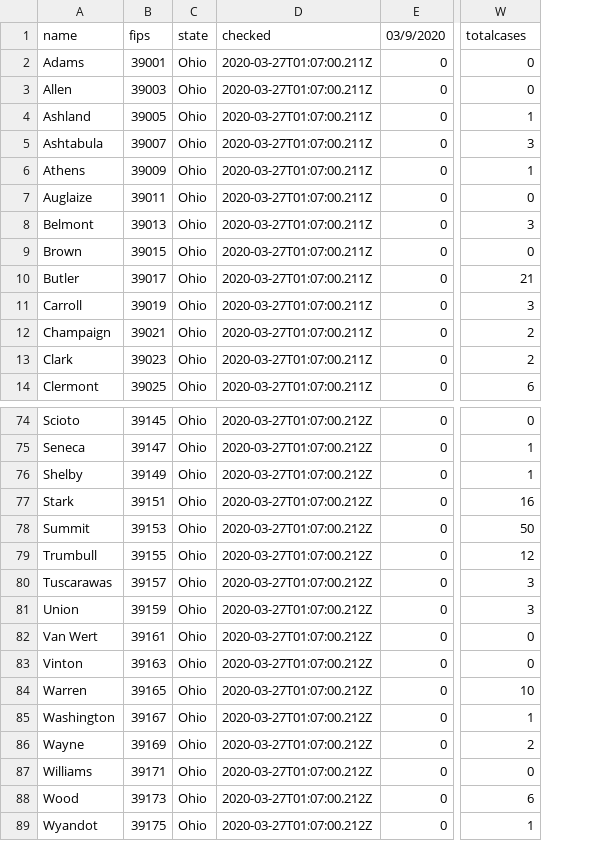
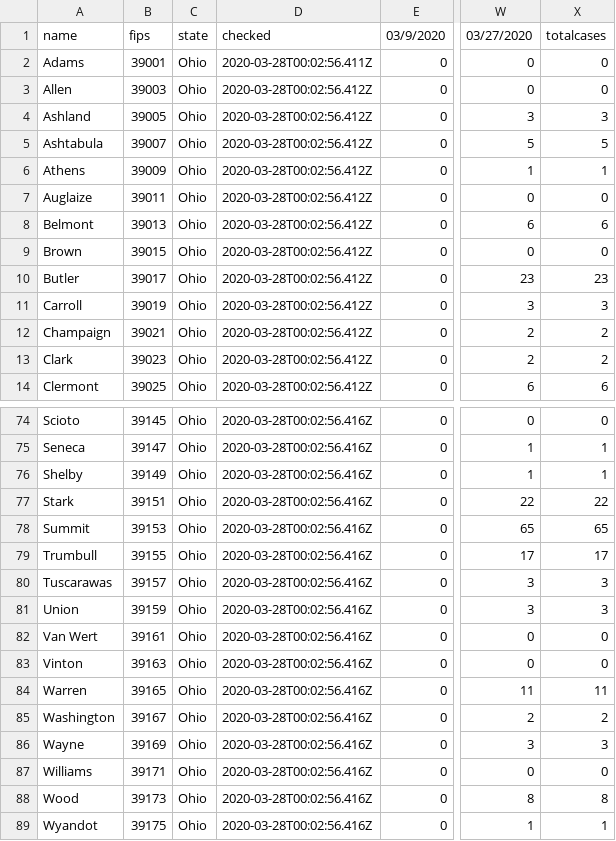
Before and after one commit to reyemtm/getbounds, a CSV file: source/covid19-oh/covid19-oh-counties-cases.csv, drawn as a sheet; only a part is shown, gaps mark what is left out; removed rows and columns are numbered as before the commit, all else as after; the diff covers the shown part only; the diff names each change by its address in the sheet, - before the commit and + after, or states it on an @@ line.

```diff
--- a/source/covid19-oh/covid19-oh-counties-cases.csv
+++ b/source/covid19-oh/covid19-oh-counties-cases.csv
-column D, rows 1-14: checked | 2020-03-27T01:07:00.211Z | 2020-03-27T01:07:00.211Z | 2020-03-27T01:07:00.211Z | 2020-03-27T01:07:00.211Z | 2020-03-27T01:07:00.211Z | 2020-03-27T01:07:00.211Z | 2020-03-27T01:07:00.211Z | 2020-03-27T01:07:00.211Z | 2020-03-27T01:07:00.211Z | 2020-03-27T01:07:00.211Z | 2020-03-27T01:07:00.211Z | 2020-03-27T01:07:00.211Z | 2020-03-27T01:07:00.211Z; rows 74-89: all 2020-03-27T01:07:00.212Z
+column D, rows 1-14: checked | 2020-03-28T00:02:56.411Z | 2020-03-28T00:02:56.412Z | 2020-03-28T00:02:56.412Z | 2020-03-28T00:02:56.412Z | 2020-03-28T00:02:56.412Z | 2020-03-28T00:02:56.412Z | 2020-03-28T00:02:56.412Z | 2020-03-28T00:02:56.412Z | 2020-03-28T00:02:56.412Z | 2020-03-28T00:02:56.412Z | 2020-03-28T00:02:56.412Z | 2020-03-28T00:02:56.412Z | 2020-03-28T00:02:56.412Z; rows 74-89: all 2020-03-28T00:02:56.416Z
+column X, rows 1-14: totalcases | 0 | 0 | 3 | 5 | 1 | 0 | 6 | 0 | 23 | 3 | 2 | 2 | 6; rows 74-89: 0 | 1 | 1 | 22 | 65 | 17 | 3 | 3 | 0 | 0 | 11 | 2 | 3 | 0 | 8 | 1
-W1: totalcases
+W1: 03/27/2020
-W4: 1
+W4: 3
-W5: 3
+W5: 5
-W8: 3
+W8: 6
-W10: 21
+W10: 23
-W77: 16
+W77: 22
-W78: 50
+W78: 65
-W79: 12
+W79: 17
-W84: 10
+W84: 11
-W85: 1
+W85: 2
-W86: 2
+W86: 3
-W88: 6
+W88: 8
```
Also changed, not shown: 21 edited cells elsewhere in this file, 1 other file.
